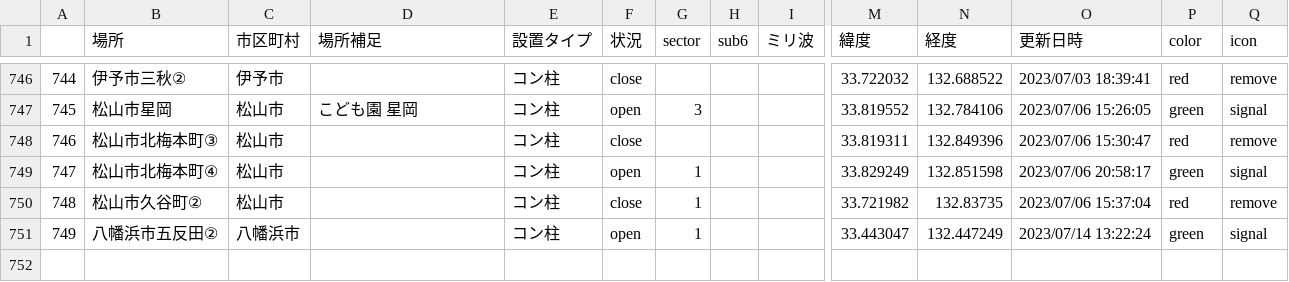
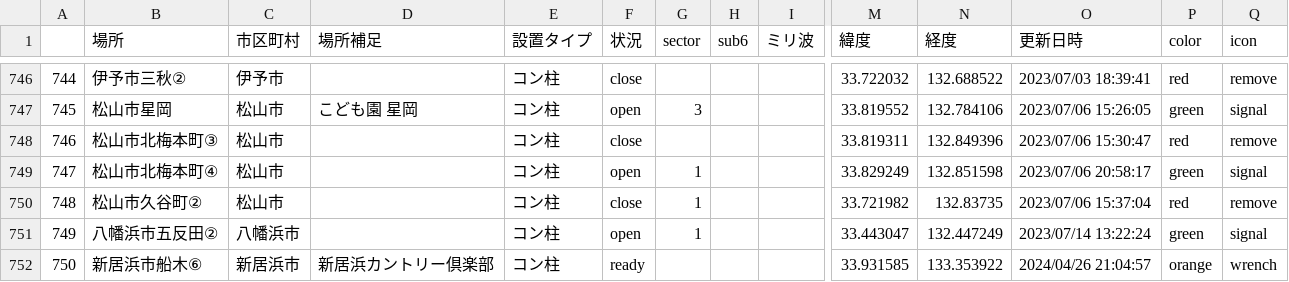
Before and after one commit to raku10ehime/map, a CSV file: ehime.csv, drawn as a sheet; only a part is shown, gaps mark what is left out; rows hold the shown columns only; the diff names each change by its address in the sheet, - before the commit and + after, or states it on an @@ line.

```diff
--- a/ehime.csv
+++ b/ehime.csv
+row 752: 750 | 新居浜市船木⑥ | 新居浜市 | 新居浜カントリー倶楽部 | コン柱 | ready |  |  |  | 33.931585 | 133.353922 | 2024/04/26 21:04:57 | orange | wrench
```
Also changed, not shown: list.csv, 2 other files.
